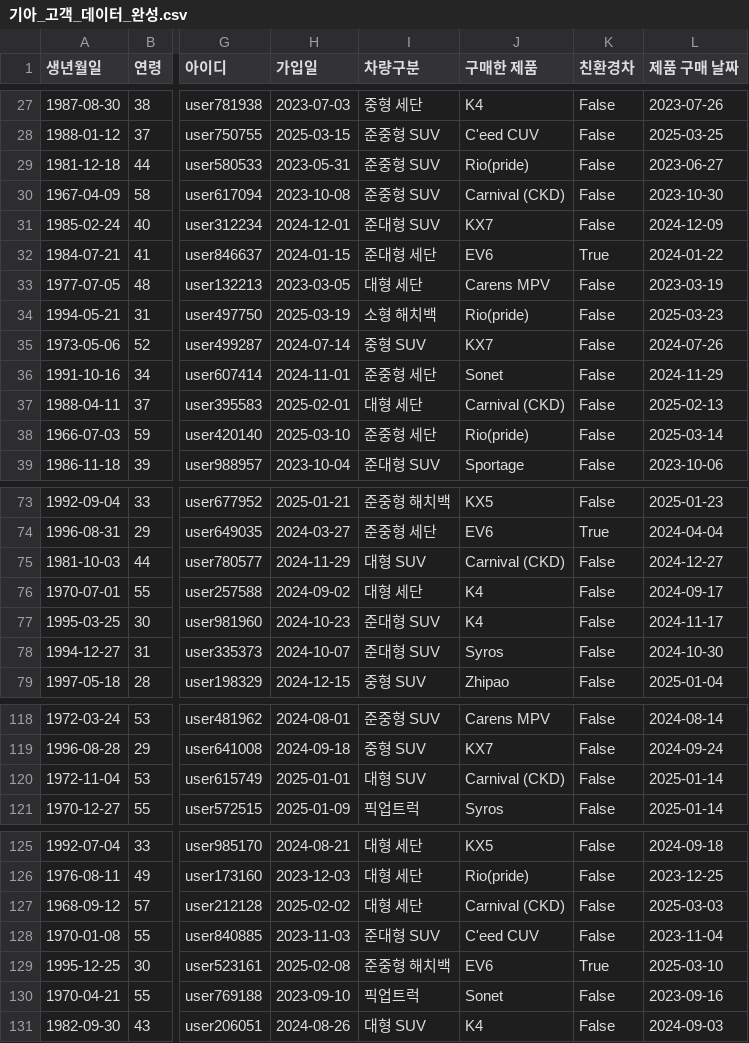
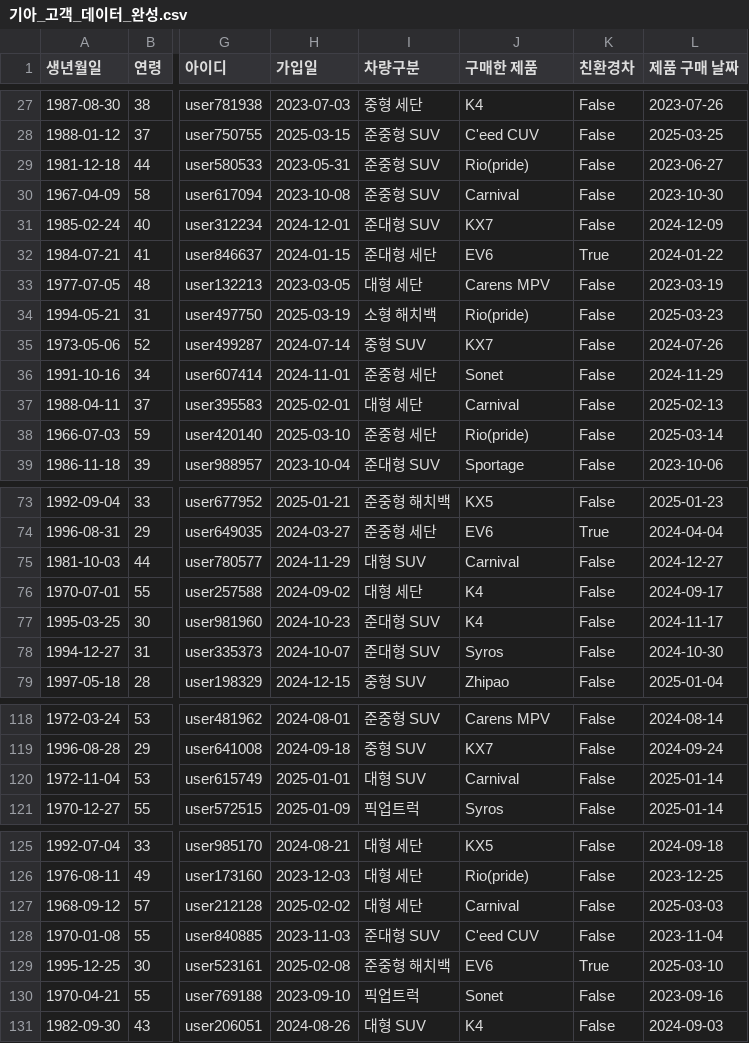
Before and after one commit to Coding-Supremacy/back_office-main, a CSV file: data/기아_고객_데이터_완성.csv, drawn as a sheet; only a part is shown, gaps mark what is left out; the diff covers the shown part only; the diff names each change by its address in the sheet, - before the commit and + after, or states it on an @@ line.

```diff
--- a/data/기아_고객_데이터_완성.csv
+++ b/data/기아_고객_데이터_완성.csv
-J30 (구매한 제품): Carnival (CKD)
+J30 (구매한 제품): Carnival
-J37 (구매한 제품): Carnival (CKD)
+J37 (구매한 제품): Carnival
-J75 (구매한 제품): Carnival (CKD)
+J75 (구매한 제품): Carnival
-J120 (구매한 제품): Carnival (CKD)
+J120 (구매한 제품): Carnival
-J127 (구매한 제품): Carnival (CKD)
+J127 (구매한 제품): Carnival
```
Also changed, not shown: 47 edited cells elsewhere in this file.
